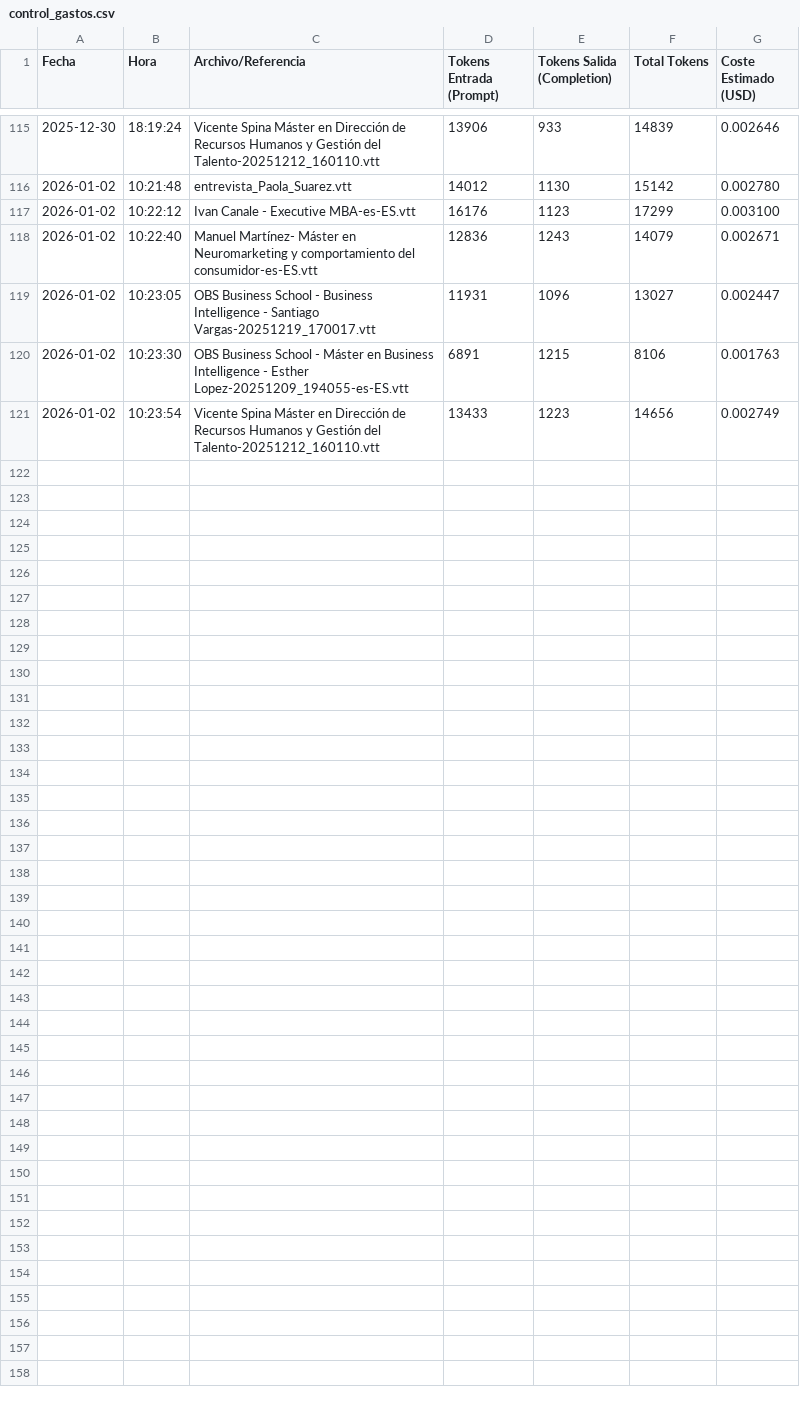
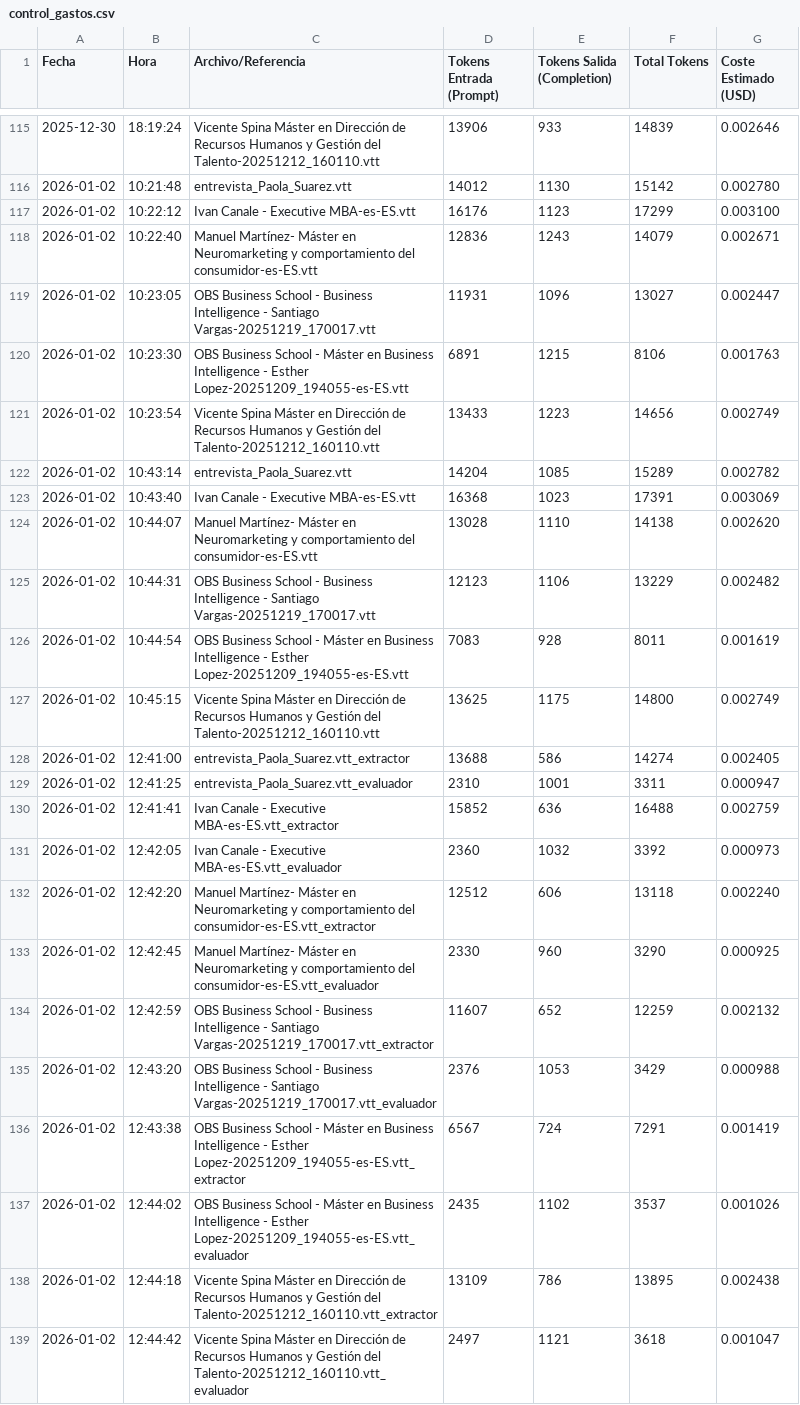
Before and after one commit to calvosantiago/Proyecto_Centauro, a CSV file: outputs/control_gastos.csv, drawn as a sheet; only a part is shown, gaps mark what is left out; the diff names each change by its address in the sheet, - before the commit and + after, or states it on an @@ line.

```diff
--- a/outputs/control_gastos.csv
+++ b/outputs/control_gastos.csv
+row 122: 2026-01-02 | 10:43:14 | entrevista_Paola_Suarez.vtt | 14204 | 1085 | 15289 | 0.002782
+row 123: 2026-01-02 | 10:43:40 | Ivan Canale - Executive MBA-es-ES.vtt | 16368 | 1023 | 17391 | 0.003069
+row 124: 2026-01-02 | 10:44:07 | Manuel Martínez- Máster en Neuromarketing y comportamiento del consumidor-es-ES.vtt | 13028 | 1110 | 14138 | 0.002620
+row 125: 2026-01-02 | 10:44:31 | OBS Business School - Business Intelligence - Santiago Vargas-20251219_170017.vtt | 12123 | 1106 | 13229 | 0.002482
+row 126: 2026-01-02 | 10:44:54 | OBS Business School - Máster en Business Intelligence - Esther Lopez-20251209_194055-es-ES.vtt | 7083 | 928 | 8011 | 0.001619
+row 127: 2026-01-02 | 10:45:15 | Vicente Spina Máster en Dirección de Recursos Humanos y Gestión del Talento-20251212_160110.vtt | 13625 | 1175 | 14800 | 0.002749
+row 128: 2026-01-02 | 12:41:00 | entrevista_Paola_Suarez.vtt_extractor | 13688 | 586 | 14274 | 0.002405
+row 129: 2026-01-02 | 12:41:25 | entrevista_Paola_Suarez.vtt_evaluador | 2310 | 1001 | 3311 | 0.000947
+row 130: 2026-01-02 | 12:41:41 | Ivan Canale - Executive MBA-es-ES.vtt_extractor | 15852 | 636 | 16488 | 0.002759
+row 131: 2026-01-02 | 12:42:05 | Ivan Canale - Executive MBA-es-ES.vtt_evaluador | 2360 | 1032 | 3392 | 0.000973
+row 132: 2026-01-02 | 12:42:20 | Manuel Martínez- Máster en Neuromarketing y comportamiento del consumidor-es-ES.vtt_extractor | 12512 | 606 | 13118 | 0.002240
+row 133: 2026-01-02 | 12:42:45 | Manuel Martínez- Máster en Neuromarketing y comportamiento del consumidor-es-ES.vtt_evaluador | 2330 | 960 | 3290 | 0.000925
+row 134: 2026-01-02 | 12:42:59 | OBS Business School - Business Intelligence - Santiago Vargas-20251219_170017.vtt_extractor | 11607 | 652 | 12259 | 0.002132
+row 135: 2026-01-02 | 12:43:20 | OBS Business School - Business Intelligence - Santiago Vargas-20251219_170017.vtt_evaluador | 2376 | 1053 | 3429 | 0.000988
+row 136: 2026-01-02 | 12:43:38 | OBS Business School - Máster en Business Intelligence - Esther Lopez-20251209_194055-es-ES.vtt_extractor | 6567 | 724 | 7291 | 0.001419
+row 137: 2026-01-02 | 12:44:02 | OBS Business School - Máster en Business Intelligence - Esther Lopez-20251209_194055-es-ES.vtt_evaluador | 2435 | 1102 | 3537 | 0.001026
+row 138: 2026-01-02 | 12:44:18 | Vicente Spina Máster en Dirección de Recursos Humanos y Gestión del Talento-20251212_160110.vtt_extractor | 13109 | 786 | 13895 | 0.002438
+row 139: 2026-01-02 | 12:44:42 | Vicente Spina Máster en Dirección de Recursos Humanos y Gestión del Talento-20251212_160110.vtt_evaluador | 2497 | 1121 | 3618 | 0.001047
```
Also changed, not shown: 15 other files.
